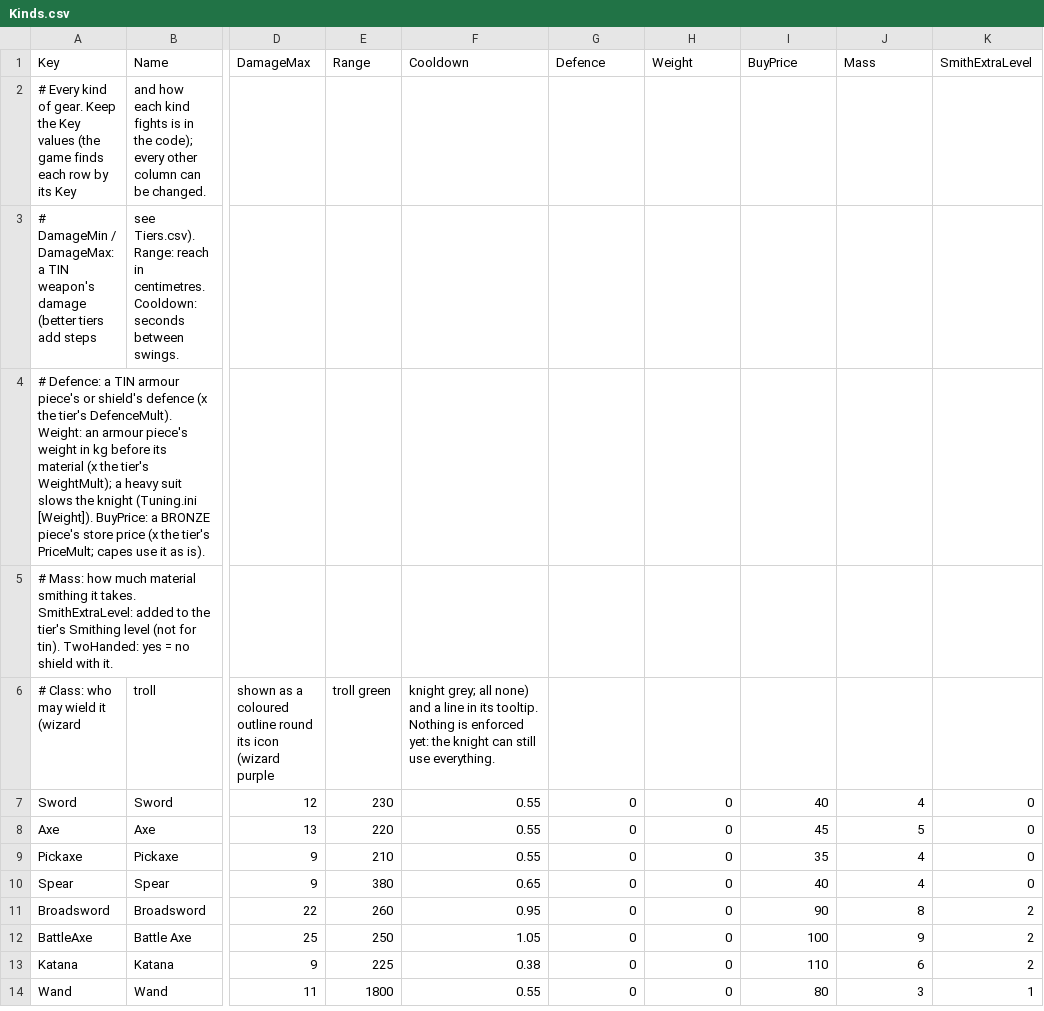
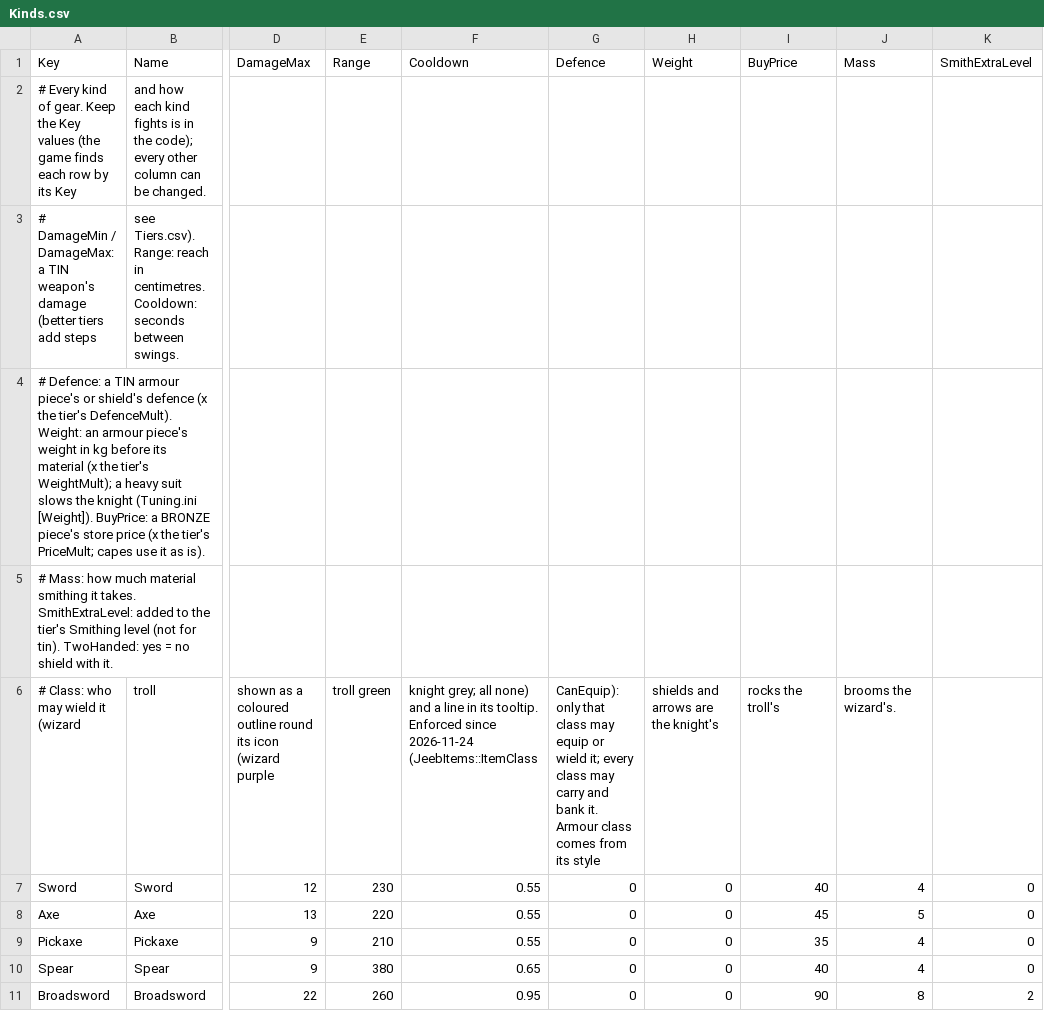
Before and after one commit to jleclair64/Jeebsland, a CSV file: Content/Data/Kinds.csv, drawn as a sheet; only a part is shown, gaps mark what is left out; the shorter side is filled out with more unchanged rows; the diff names each change by its address in the sheet, - before the commit and + after, or states it on an @@ line.

```diff
--- a/Content/Data/Kinds.csv
+++ b/Content/Data/Kinds.csv
-F6 (Cooldown): …its tooltip. Nothing is enforced yet: the knight can still use everything.
+F6 (Cooldown): …its tooltip. Enforced since 2026-11-24 (JeebItems::ItemClass
-G6 (Defence): (empty)
+G6 (Defence): CanEquip): only that class may equip or wield it; every class may carry and bank it. Armour class comes from its style
-H6 (Weight): (empty)
+H6 (Weight): shields and arrows are the knight's
-I6 (BuyPrice): (empty)
+I6 (BuyPrice): rocks the troll's
-J6 (Mass): (empty)
+J6 (Mass): brooms the wizard's.
```
Also changed, not shown: 8 other files.
